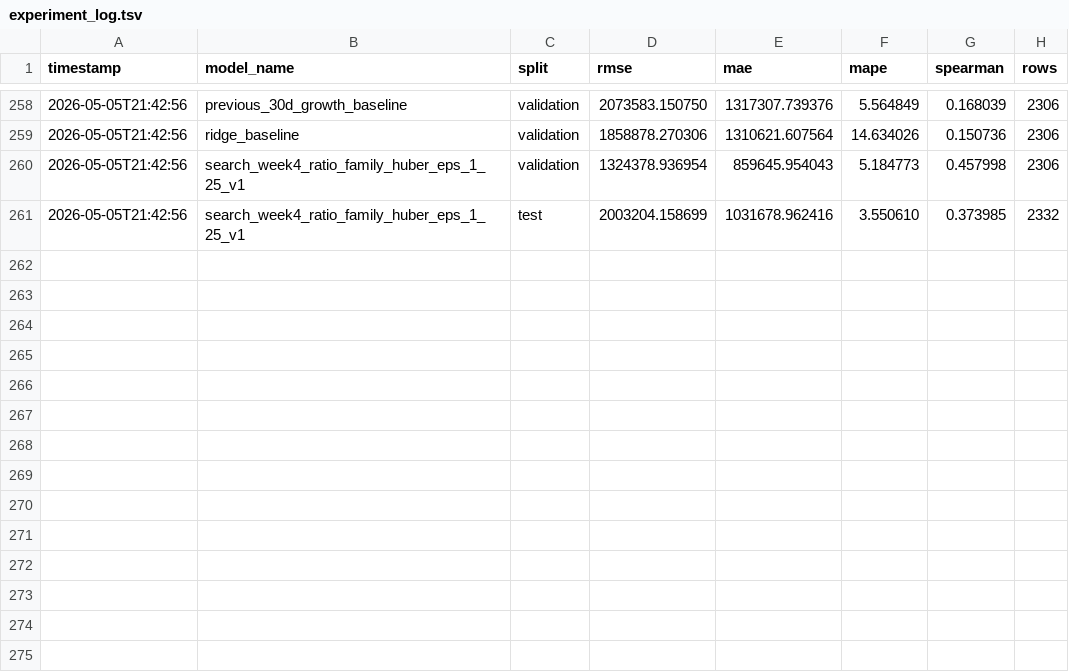
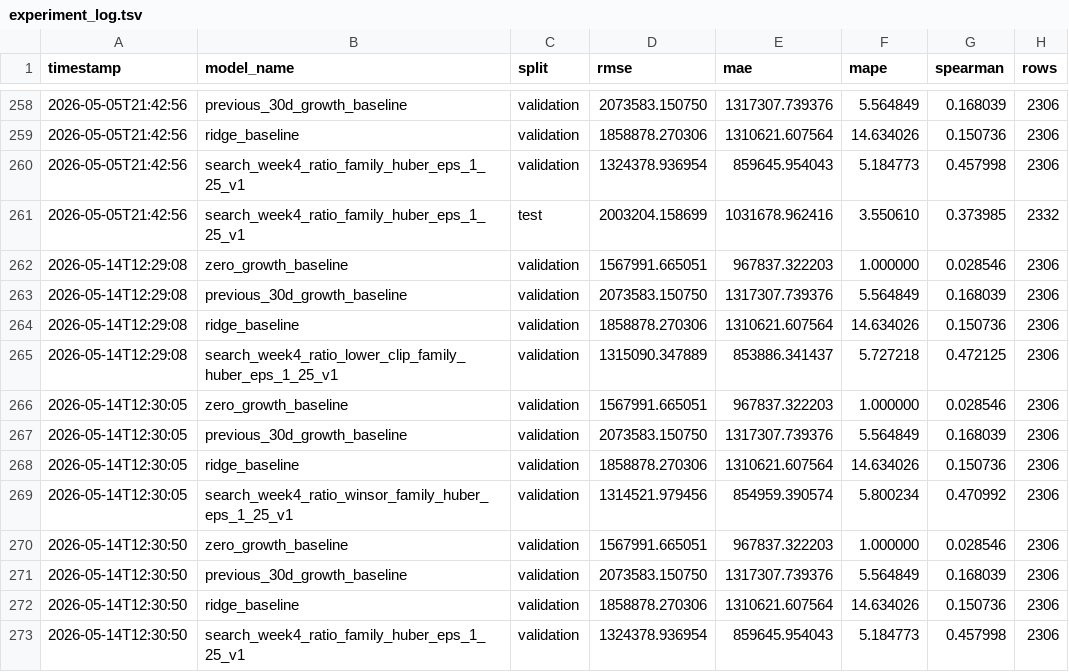
Before and after one commit to yingridkaiyi/spotify-listener-growth-autoresearch, a TSV file: experiments/experiment_log.tsv, drawn as a sheet; only a part is shown, gaps mark what is left out; the diff names each change by its address in the sheet, - before the commit and + after, or states it on an @@ line.

Commit message:
Add week 5 research updates

```diff
--- a/experiments/experiment_log.tsv
+++ b/experiments/experiment_log.tsv
+row 262: 2026-05-14T12:29:08 | zero_growth_baseline | validation | 1567991.665051 | 967837.322203 | 1.000000 | 0.028546 | 2306
+row 263: 2026-05-14T12:29:08 | previous_30d_growth_baseline | validation | 2073583.150750 | 1317307.739376 | 5.564849 | 0.168039 | 2306
+row 264: 2026-05-14T12:29:08 | ridge_baseline | validation | 1858878.270306 | 1310621.607564 | 14.634026 | 0.150736 | 2306
+row 265: 2026-05-14T12:29:08 | search_week4_ratio_lower_clip_family_huber_eps_1_25_v1 | validation | 1315090.347889 | 853886.341437 | 5.727218 | 0.472125 | 2306
+row 266: 2026-05-14T12:30:05 | zero_growth_baseline | validation | 1567991.665051 | 967837.322203 | 1.000000 | 0.028546 | 2306
+row 267: 2026-05-14T12:30:05 | previous_30d_growth_baseline | validation | 2073583.150750 | 1317307.739376 | 5.564849 | 0.168039 | 2306
+row 268: 2026-05-14T12:30:05 | ridge_baseline | validation | 1858878.270306 | 1310621.607564 | 14.634026 | 0.150736 | 2306
+row 269: 2026-05-14T12:30:05 | search_week4_ratio_winsor_family_huber_eps_1_25_v1 | validation | 1314521.979456 | 854959.390574 | 5.800234 | 0.470992 | 2306
+row 270: 2026-05-14T12:30:50 | zero_growth_baseline | validation | 1567991.665051 | 967837.322203 | 1.000000 | 0.028546 | 2306
+row 271: 2026-05-14T12:30:50 | previous_30d_growth_baseline | validation | 2073583.150750 | 1317307.739376 | 5.564849 | 0.168039 | 2306
+row 272: 2026-05-14T12:30:50 | ridge_baseline | validation | 1858878.270306 | 1310621.607564 | 14.634026 | 0.150736 | 2306
+row 273: 2026-05-14T12:30:50 | search_week4_ratio_family_huber_eps_1_25_v1 | validation | 1324378.936954 | 859645.954043 | 5.184773 | 0.457998 | 2306
```
Also changed, not shown: 8 other files.
